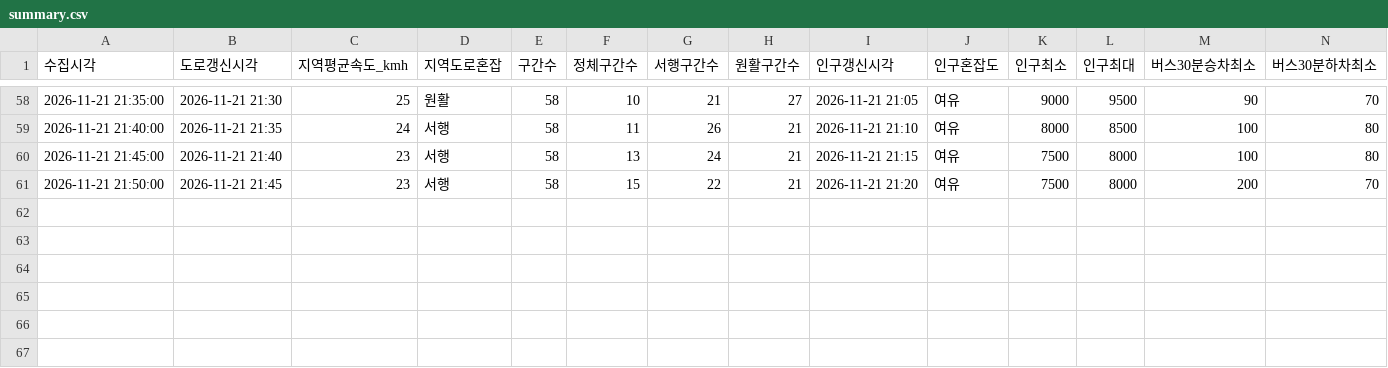
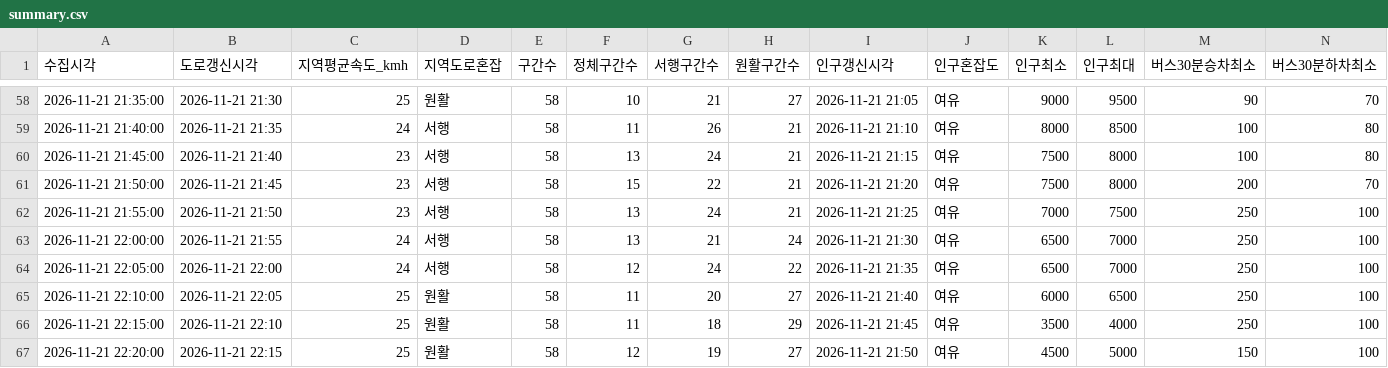
Before and after one commit to emma990622-lgtm/olpark-collector, a CSV file: data/2026-11-21_roykim_1655/summary.csv, drawn as a sheet; only a part is shown, gaps mark what is left out; rows hold the shown columns only; the diff names each change by its address in the sheet, - before the commit and + after, or states it on an @@ line.

```diff
--- a/data/2026-11-21_roykim_1655/summary.csv
+++ b/data/2026-11-21_roykim_1655/summary.csv
+row 62: 2026-11-21 21:55:00 | 2026-11-21 21:50 | 23 | 서행 | 58 | 13 | 24 | 21 | 2026-11-21 21:25 | 여유 | 7000 | 7500 | 250 | 100
+row 63: 2026-11-21 22:00:00 | 2026-11-21 21:55 | 24 | 서행 | 58 | 13 | 21 | 24 | 2026-11-21 21:30 | 여유 | 6500 | 7000 | 250 | 100
+row 64: 2026-11-21 22:05:00 | 2026-11-21 22:00 | 24 | 서행 | 58 | 12 | 24 | 22 | 2026-11-21 21:35 | 여유 | 6500 | 7000 | 250 | 100
+row 65: 2026-11-21 22:10:00 | 2026-11-21 22:05 | 25 | 원활 | 58 | 11 | 20 | 27 | 2026-11-21 21:40 | 여유 | 6000 | 6500 | 250 | 100
+row 66: 2026-11-21 22:15:00 | 2026-11-21 22:10 | 25 | 원활 | 58 | 11 | 18 | 29 | 2026-11-21 21:45 | 여유 | 3500 | 4000 | 250 | 100
+row 67: 2026-11-21 22:20:00 | 2026-11-21 22:15 | 25 | 원활 | 58 | 12 | 19 | 27 | 2026-11-21 21:50 | 여유 | 4500 | 5000 | 150 | 100
```
Also changed, not shown: 3 other files.
